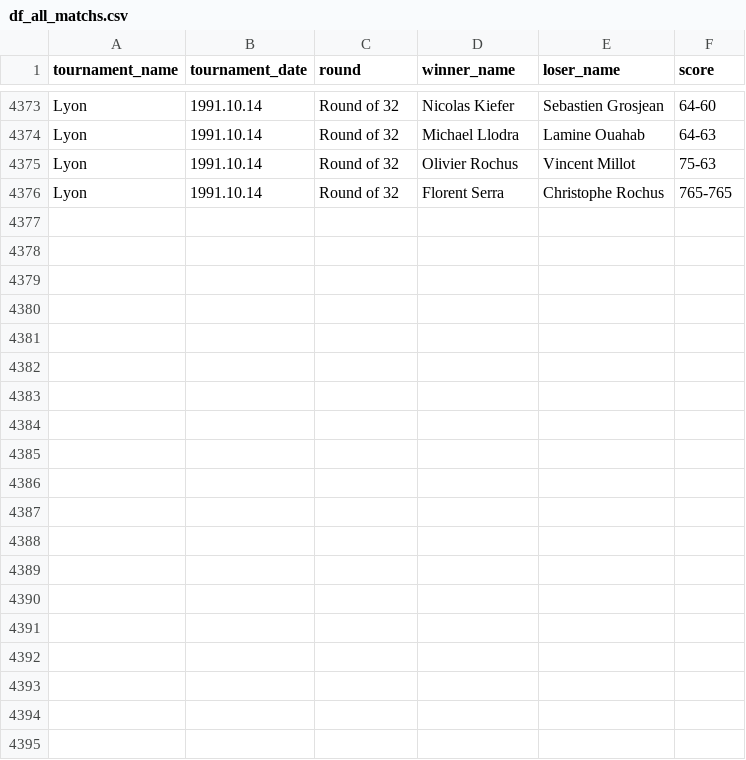
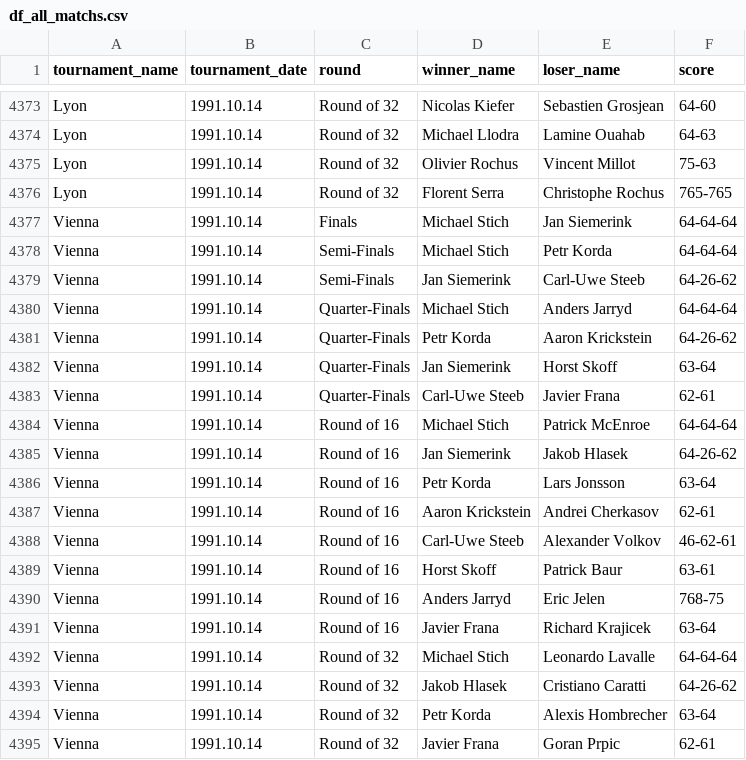
Before and after one commit to jeanbouteiller/tennis_prediction, a CSV file: df_all_matchs.csv, drawn as a sheet; only a part is shown, gaps mark what is left out; the diff covers the shown part only.

Commit message:
Update file

```diff
--- a/df_all_matchs.csv
+++ b/df_all_matchs.csv
@@ -4376 +4376,20 @@ Lyon,1991.10.14,Round of 32,Olivier Rochus,Vincent Millot,75-63
 Lyon,1991.10.14,Round of 32,Florent Serra,Christophe Rochus,765-765
+Vienna,1991.10.14,Finals,Michael Stich,Jan Siemerink,64-64-64
+Vienna,1991.10.14,Semi-Finals,Michael Stich,Petr Korda,64-64-64
+Vienna,1991.10.14,Semi-Finals,Jan Siemerink,Carl-Uwe Steeb,64-26-62
+Vienna,1991.10.14,Quarter-Finals,Michael Stich,Anders Jarryd,64-64-64
+Vienna,1991.10.14,Quarter-Finals,Petr Korda,Aaron Krickstein,64-26-62
+Vienna,1991.10.14,Quarter-Finals,Jan Siemerink,Horst Skoff,63-64
+Vienna,1991.10.14,Quarter-Finals,Carl-Uwe Steeb,Javier Frana,62-61
+Vienna,1991.10.14,Round of 16,Michael Stich,Patrick McEnroe,64-64-64
+Vienna,1991.10.14,Round of 16,Jan Siemerink,Jakob Hlasek,64-26-62
+Vienna,1991.10.14,Round of 16,Petr Korda,Lars Jonsson,63-64
+Vienna,1991.10.14,Round of 16,Aaron Krickstein,Andrei Cherkasov,62-61
+Vienna,1991.10.14,Round of 16,Carl-Uwe Steeb,Alexander Volkov,46-62-61
+Vienna,1991.10.14,Round of 16,Horst Skoff,Patrick Baur,63-61
+Vienna,1991.10.14,Round of 16,Anders Jarryd,Eric Jelen,768-75
+Vienna,1991.10.14,Round of 16,Javier Frana,Richard Krajicek,63-64
+Vienna,1991.10.14,Round of 32,Michael Stich,Leonardo Lavalle,64-64-64
+Vienna,1991.10.14,Round of 32,Jakob Hlasek,Cristiano Caratti,64-26-62
+Vienna,1991.10.14,Round of 32,Petr Korda,Alexis Hombrecher,63-64
+Vienna,1991.10.14,Round of 32,Javier Frana,Goran Prpic,62-61
```
Also changed, not shown: 12 added rows elsewhere in this file.
